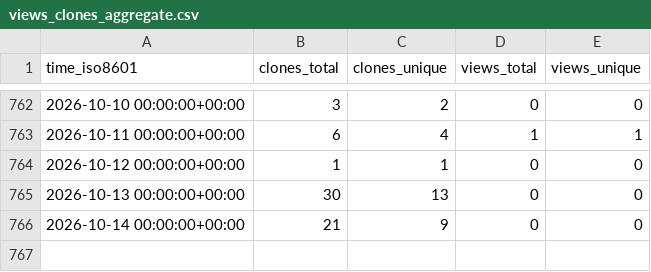
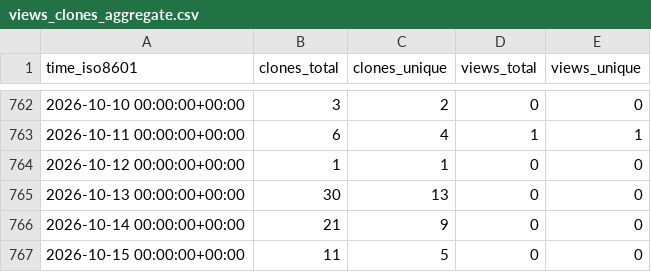
Before and after one commit to grp-bork/nevermore_profiler, a CSV file: grp-bork/nevermore_profiler/ghrs-data/views_clones_aggregate.csv, drawn as a sheet; only a part is shown, gaps mark what is left out; the diff names each change by its address in the sheet, - before the commit and + after, or states it on an @@ line.

```diff
--- a/grp-bork/nevermore_profiler/ghrs-data/views_clones_aggregate.csv
+++ b/grp-bork/nevermore_profiler/ghrs-data/views_clones_aggregate.csv
+row 767: 2026-10-15 00:00:00+00:00 | 11 | 5 | 0 | 0
```
Also changed, not shown: 1 other file.
